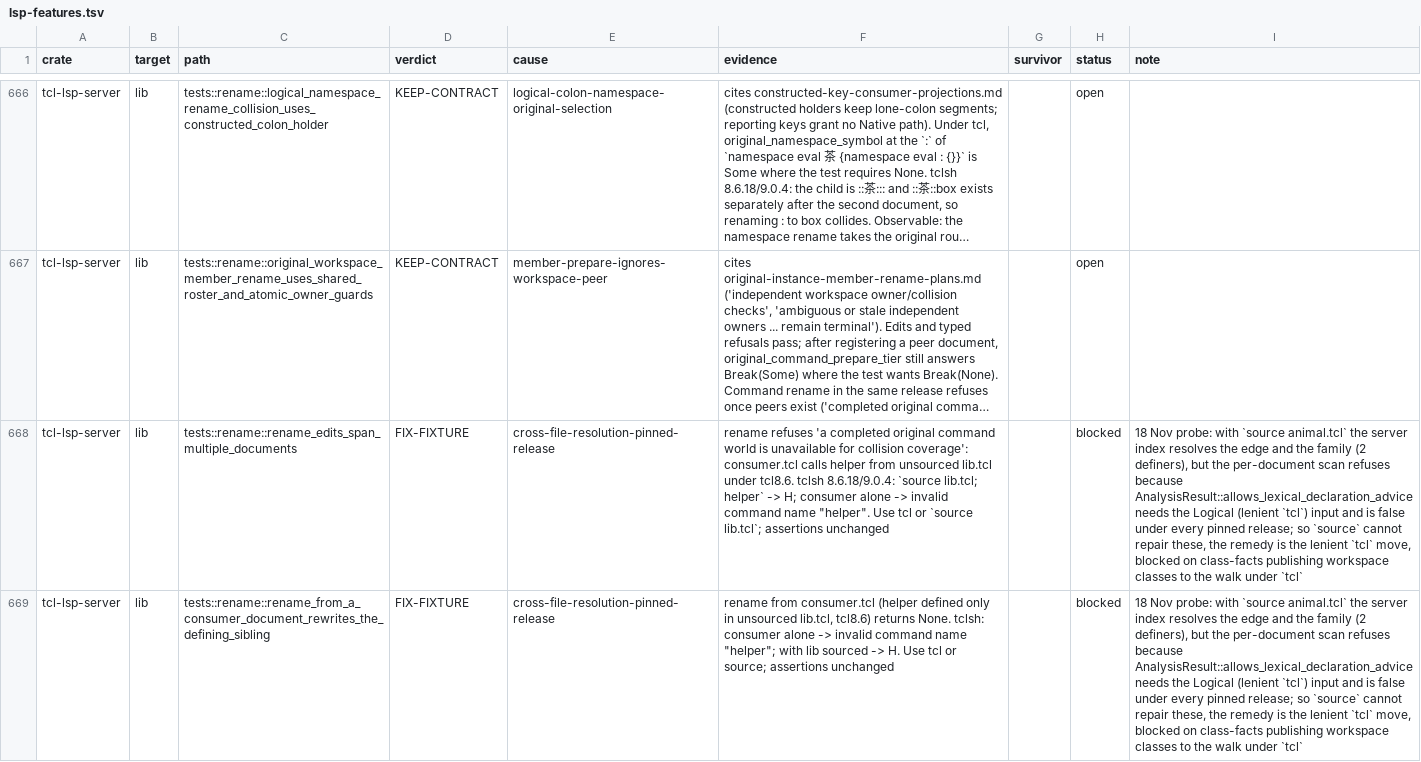
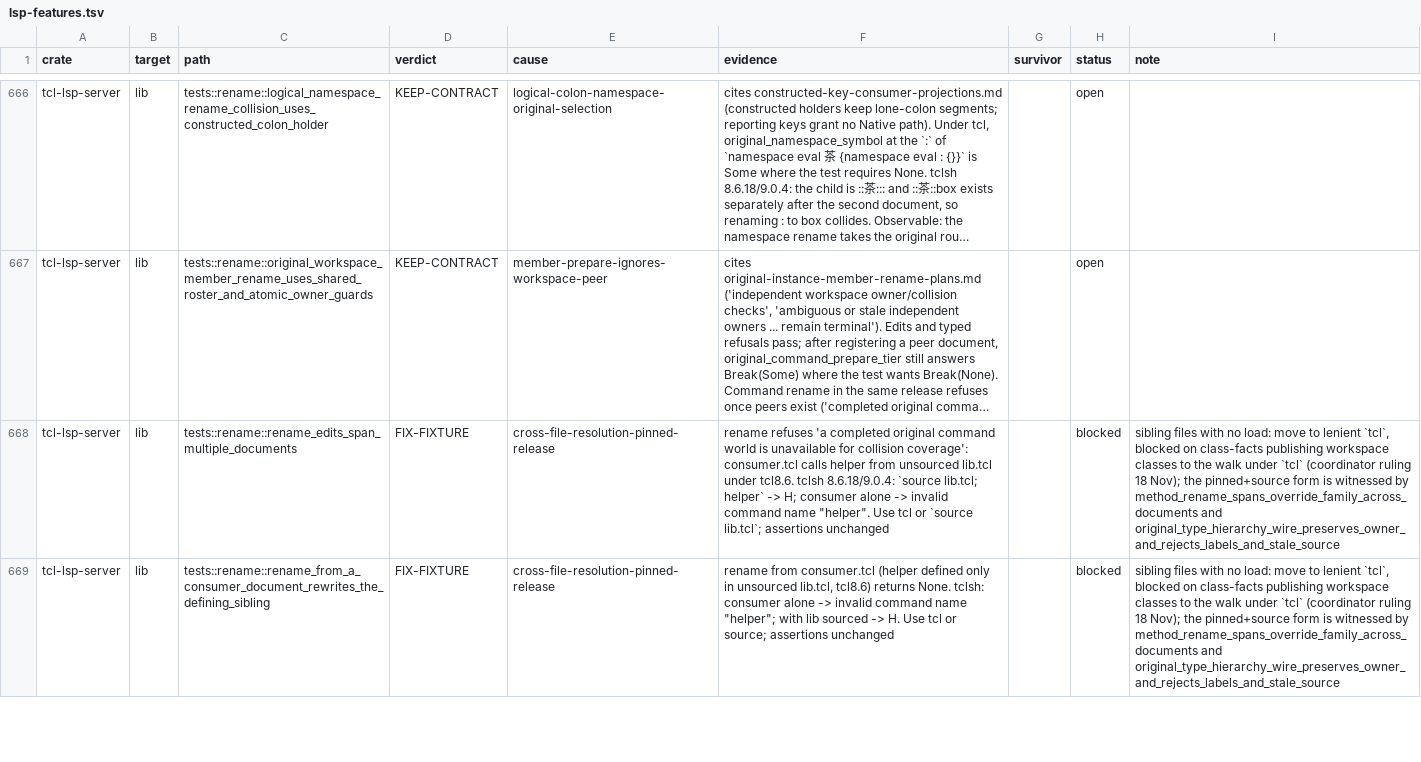
Before and after one commit to bitwisecook/tcl-lsp, a TSV file: docs/work/test-scrub/ledger/lsp-features.tsv, drawn as a sheet; only a part is shown, gaps mark what is left out; long unchanged cells end in …; the diff covers the shown part only; the diff names each change by its address in the sheet, - before the commit and + after, or states it on an @@ line.

```diff
--- a/docs/work/test-scrub/ledger/lsp-features.tsv
+++ b/docs/work/test-scrub/ledger/lsp-features.tsv
-I668:I669 (note): 18 Nov probe: with `source animal.tcl` the server index resolves the edge and the family (2 definers), but the per-document scan refuses because AnalysisResult::allows_lexical_declaration_advice needs the Logical (lenient `tcl`) input and is false under every pinned release; so `source` cannot repair these, the remedy is the lenient `tcl` move, blocked on class-facts publishing workspace classes to the walk under `tcl`
+I668:I669 (note): sibling files with no load: move to lenient `tcl`, blocked on class-facts publishing workspace classes to the walk under `tcl` (coordinator ruling 18 Nov); the pinned+source form is witnessed by method_rename_spans_override_family_across_documents and original_type_hierarchy_wire_preserves_owner_and_rejects_labels_and_stale_source
```
Also changed, not shown: 31 edited cells elsewhere in this file, 3 other files.
